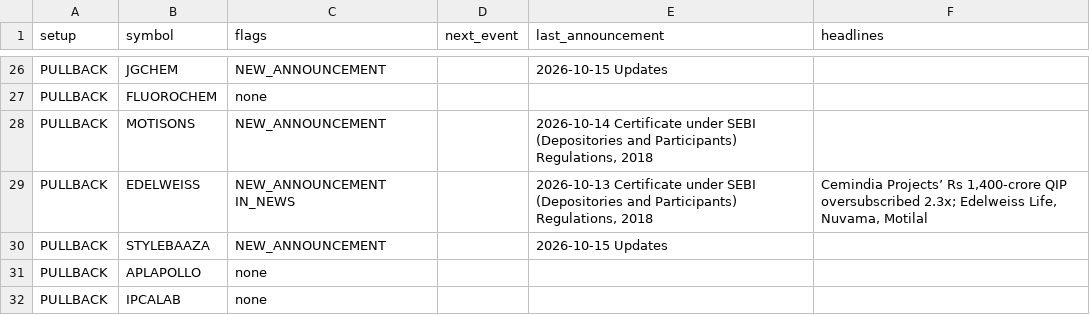
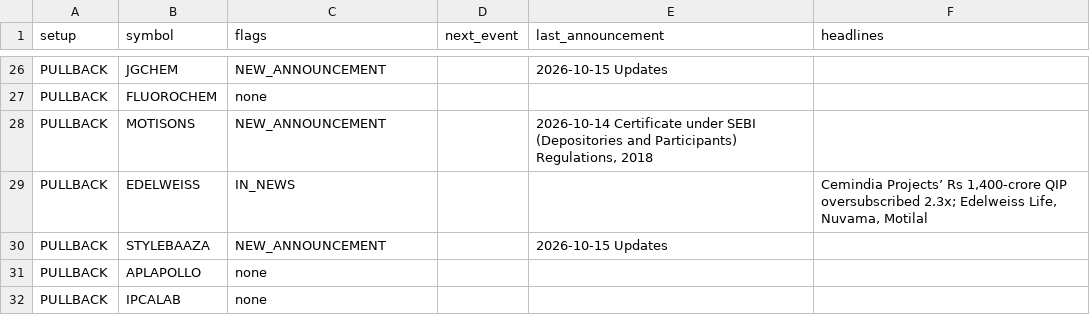
Before and after one commit to sufikipl-ops/swing-auto, a CSV file: out/news_events.csv, drawn as a sheet; only a part is shown, gaps mark what is left out; the diff covers the shown part only.

```diff
--- a/out/news_events.csv
+++ b/out/news_events.csv
@@ -28,3 +28,3 @@ PULLBACK,FLUOROCHEM,none,,,
 PULLBACK,MOTISONS,NEW_ANNOUNCEMENT,,"2026-10-14 Certificate under SEBI (Depositories and Participants) Regulations, 2018",
-PULLBACK,EDELWEISS,NEW_ANNOUNCEMENT IN_NEWS,,"2026-10-13 Certificate under SEBI (Depositories and Participants) Regulations, 2018","Cemindia Projects’ Rs 1,400-crore QIP oversubscribed 2.3x; Edelweiss Life, Nuvama, Motilal"
+PULLBACK,EDELWEISS,IN_NEWS,,,"Cemindia Projects’ Rs 1,400-crore QIP oversubscribed 2.3x; Edelweiss Life, Nuvama, Motilal"
 PULLBACK,STYLEBAAZA,NEW_ANNOUNCEMENT,,2026-10-15 Updates,
```
Also changed, not shown: 18 edited cells elsewhere in this file, 1 other file.
